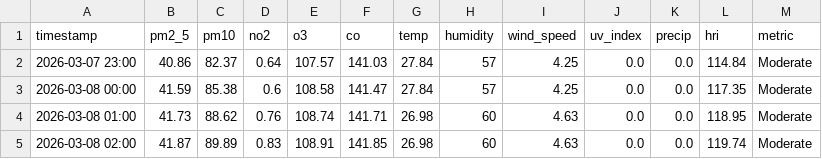
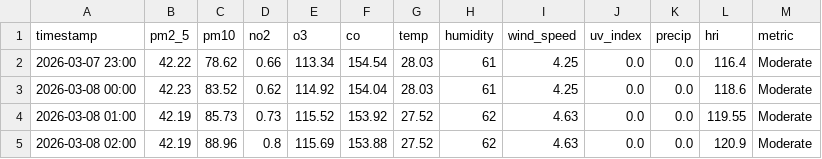
Before and after one commit to Sims9218/Automated-Health-Insight-Engine, a CSV file: data/forecast_timeline.csv, drawn as a sheet; only a part is shown; the diff covers the shown part only.

```diff
--- a/data/forecast_timeline.csv
+++ b/data/forecast_timeline.csv
@@ -1,5 +1,5 @@
 timestamp,pm2_5,pm10,no2,o3,co,temp,humidity,wind_speed,uv_index,precip,hri,metric
-2026-03-07 23:00,40.86,82.37,0.64,107.57,141.03,27.84,57,4.25,0.0,0.0,114.84,Moderate
-2026-03-08 00:00,41.59,85.38,0.6,108.58,141.47,27.84,57,4.25,0.0,0.0,117.35,Moderate
-2026-03-08 01:00,41.73,88.62,0.76,108.74,141.71,26.98,60,4.63,0.0,0.0,118.95,Moderate
-2026-03-08 02:00,41.87,89.89,0.83,108.91,141.85,26.98,60,4.63,0.0,0.0,119.74,Moderate
+2026-03-07 23:00,42.22,78.62,0.66,113.34,154.54,28.03,61,4.25,0.0,0.0,116.4,Moderate
+2026-03-08 00:00,42.23,83.52,0.62,114.92,154.04,28.03,61,4.25,0.0,0.0,118.6,Moderate
+2026-03-08 01:00,42.19,85.73,0.73,115.52,153.92,27.52,62,4.63,0.0,0.0,119.55,Moderate
+2026-03-08 02:00,42.19,88.96,0.8,115.69,153.88,27.52,62,4.63,0.0,0.0,120.9,Moderate
```
Also changed, not shown: 116 edited cells elsewhere in this file, data/comprehensive_history.csv.
